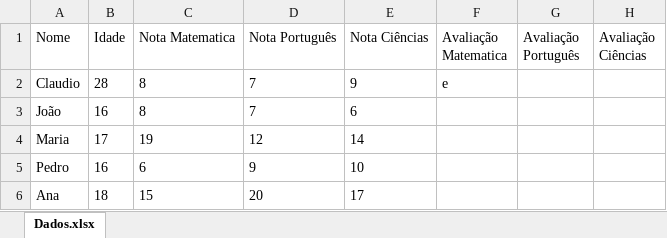
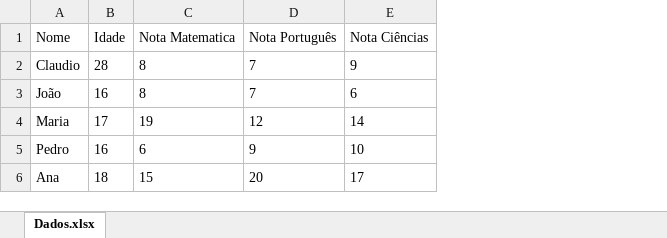
Before and after one commit to ClaudioFritzen/ExerciciosTokio, an Excel workbook: Dados.xlsx, sheet Dados.xlsx, drawn as a sheet; values as stored, in another font and other column widths than the file's, no borders; the diff names each change by its address in the sheet, - before the commit and + after, or states it on an @@ line.

```diff
--- a/Dados.xlsx (sheet Dados.xlsx)
+++ b/Dados.xlsx (sheet Dados.xlsx)
-column F (Avaliação Matematica), row 2: e
-column G (Avaliação Português), empty
-column H (Avaliação Ciências), empty
```
Also changed, not shown: 5 other files.
